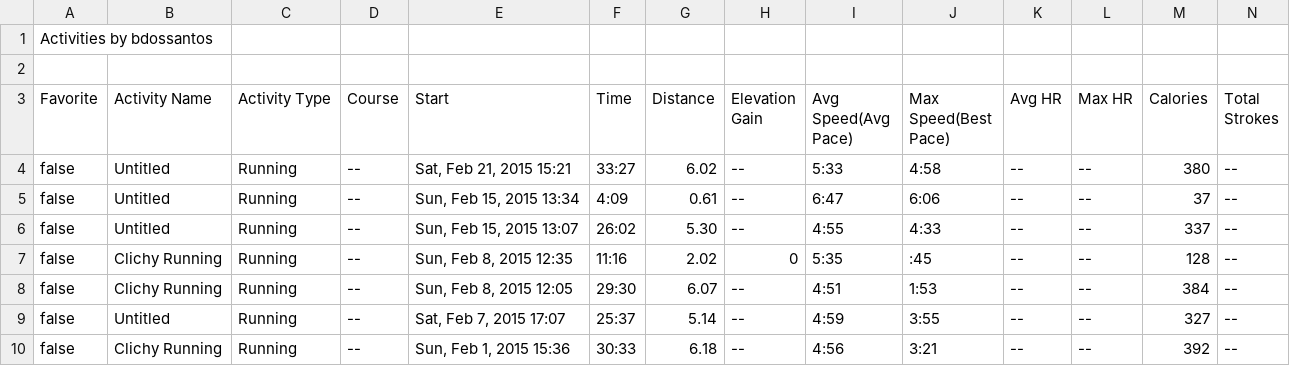
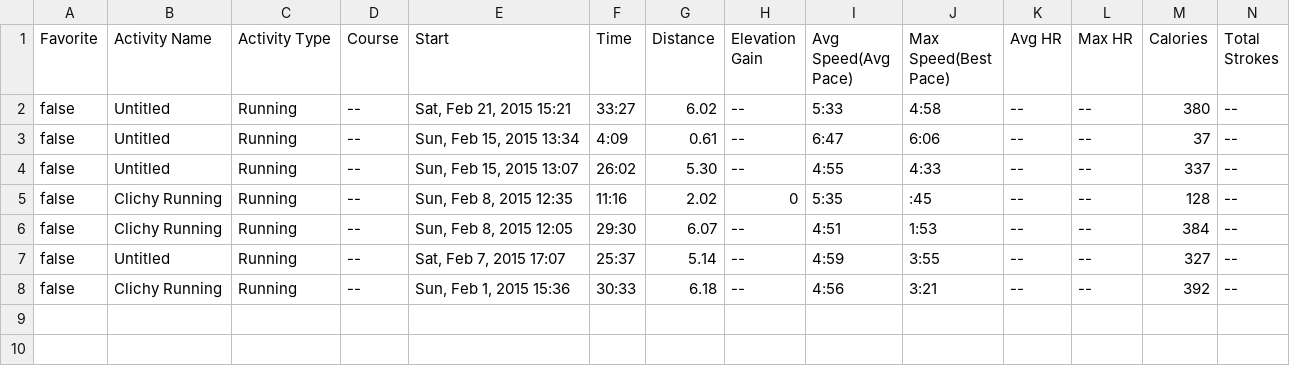
Before and after one commit to bdossantos/bds.run, a CSV file: _data/activities/2015/02.csv, drawn as a sheet; only a part is shown; rows hold the shown columns only; the diff names each change by its address in the sheet, - before the commit and + after, or states it on an @@ line.

Commit message:
Cleanup activities CSV

```diff
--- a/_data/activities/2015/02.csv
+++ b/_data/activities/2015/02.csv
-row 1: Activities by bdossantos
-row 2: (empty)
```
Also changed, not shown: _data/activities/2015/03.csv, _data/activities/2015/04.csv.
